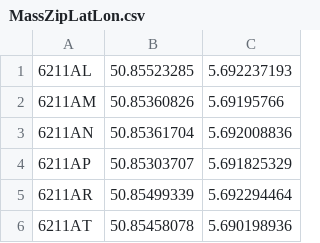
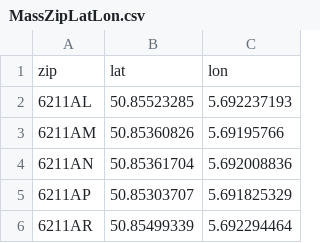
Before and after one commit to emaslvcc/Project-1-2, a CSV file: src/DataManagers/MassZipLatLon.csv, drawn as a sheet; only a part is shown; the shorter side is filled out with more unchanged rows; the diff names each change by its address in the sheet, - before the commit and + after, or states it on an @@ line.

Commit message:
fix DataBaseReader

```diff
--- a/src/DataManagers/MassZipLatLon.csv
+++ b/src/DataManagers/MassZipLatLon.csv
+row 1: zip | lat | lon
```
Also changed, not shown: 1 other file.
